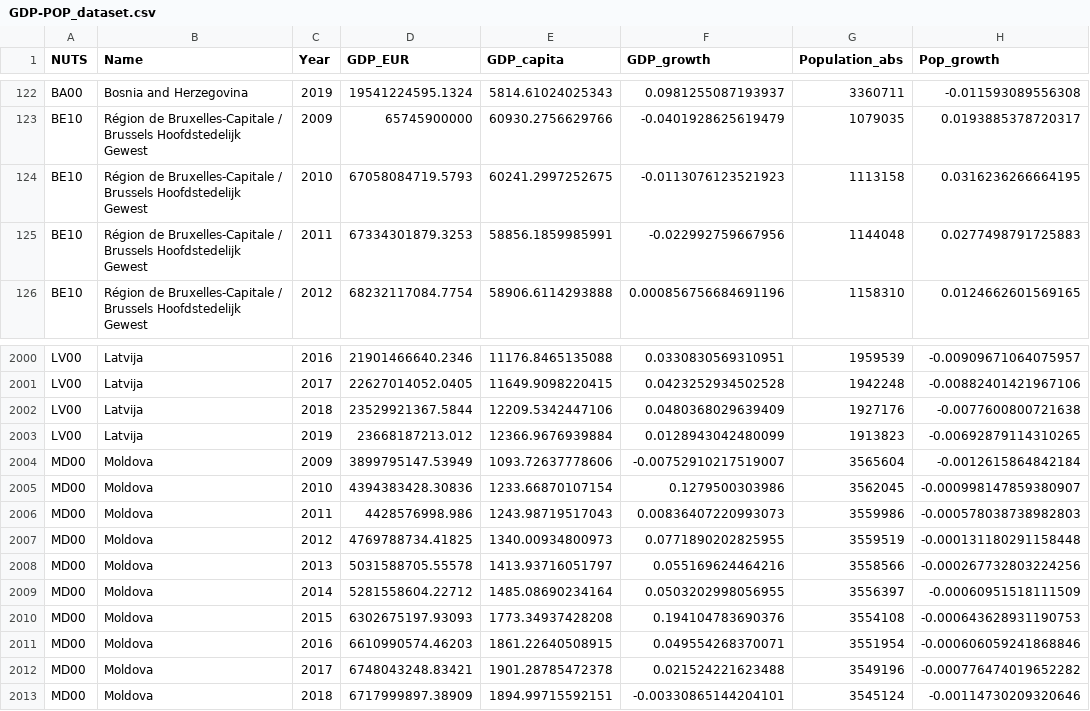
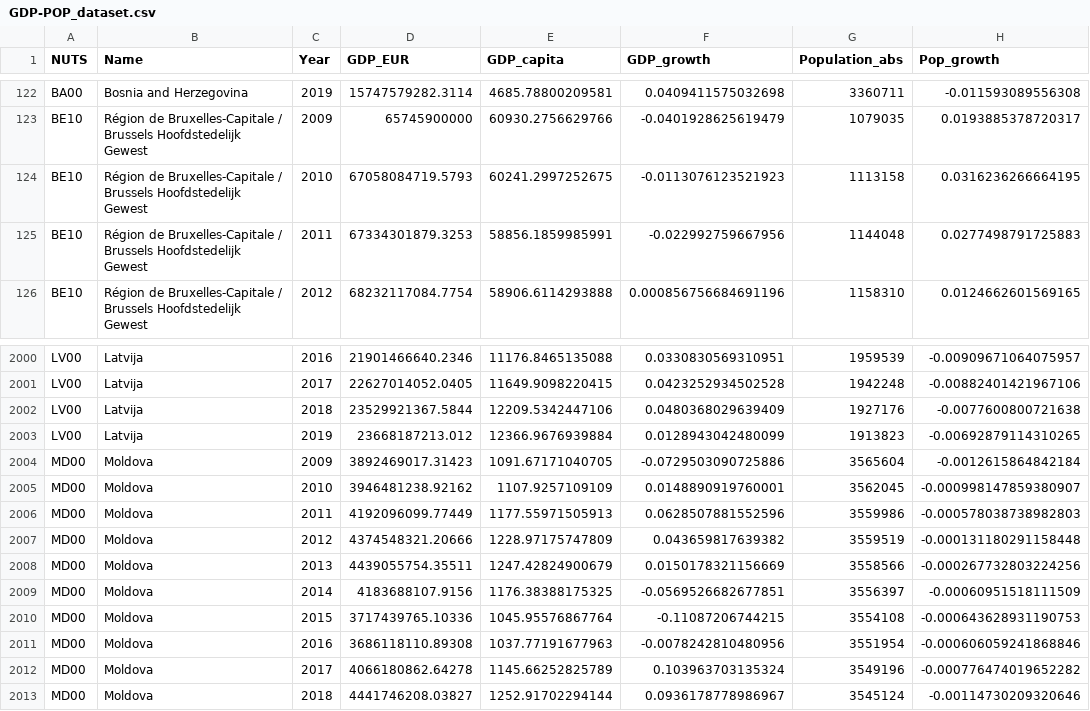
Before and after one commit to EliaDG/Master-Thesis, a CSV file: Project/02_intermediary-input/GDP-POP_dataset.csv, drawn as a sheet; only a part is shown, gaps mark what is left out; the diff covers the shown part only.

```diff
--- a/Project/02_intermediary-input/GDP-POP_dataset.csv
+++ b/Project/02_intermediary-input/GDP-POP_dataset.csv
@@ -122,2 +122,2 @@
-"BA00","Bosnia and Herzegovina","2019",19541224595.1324,5814.61024025343,0.0981255087193937,3360711,-0.011593089556308
+"BA00","Bosnia and Herzegovina","2019",15747579282.3114,4685.78800209581,0.0409411575032698,3360711,-0.011593089556308
 "BE10","Région de Bruxelles-Capitale / Brussels Hoofdstedelijk Gewest","2009",65745900000,60930.2756629766,-0.0401928625619479,1079035,0.0193885378720317
@@ -2003,11 +2003,11 @@
 "LV00","Latvija","2019",23668187213.012,12366.9676939884,0.0128943042480099,1913823,-0.00692879114310265
-"MD00","Moldova","2009",3899795147.53949,1093.72637778606,-0.00752910217519007,3565604,-0.0012615864842184
-"MD00","Moldova","2010",4394383428.30836,1233.66870107154,0.1279500303986,3562045,-0.000998147859380907
-"MD00","Moldova","2011",4428576998.986,1243.98719517043,0.00836407220993073,3559986,-0.000578038738982803
-"MD00","Moldova","2012",4769788734.41825,1340.00934800973,0.0771890202825955,3559519,-0.000131180291158448
-"MD00","Moldova","2013",5031588705.55578,1413.93716051797,0.055169624464216,3558566,-0.000267732803224256
-"MD00","Moldova","2014",5281558604.22712,1485.08690234164,0.0503202998056955,3556397,-0.00060951518111509
-"MD00","Moldova","2015",6302675197.93093,1773.34937428208,0.194104783690376,3554108,-0.000643628931190753
-"MD00","Moldova","2016",6610990574.46203,1861.22640508915,0.049554268370071,3551954,-0.000606059241868846
-"MD00","Moldova","2017",6748043248.83421,1901.28785472378,0.021524221623488,3549196,-0.000776474019652282
-"MD00","Moldova","2018",6717999897.38909,1894.99715592151,-0.00330865144204101,3545124,-0.00114730209320646
+"MD00","Moldova","2009",3892469017.31423,1091.67171040705,-0.0729503090725886,3565604,-0.0012615864842184
+"MD00","Moldova","2010",3946481238.92162,1107.9257109109,0.0148890919760001,3562045,-0.000998147859380907
+"MD00","Moldova","2011",4192096099.77449,1177.55971505913,0.0628507881552596,3559986,-0.000578038738982803
+"MD00","Moldova","2012",4374548321.20666,1228.97175747809,0.043659817639382,3559519,-0.000131180291158448
+"MD00","Moldova","2013",4439055754.35511,1247.42824900679,0.0150178321156669,3558566,-0.000267732803224256
+"MD00","Moldova","2014",4183688107.9156,1176.38388175325,-0.0569526682677851,3556397,-0.00060951518111509
+"MD00","Moldova","2015",3717439765.10336,1045.95576867764,-0.11087206744215,3554108,-0.000643628931190753
+"MD00","Moldova","2016",3686118110.89308,1037.77191677963,-0.0078242810480956,3551954,-0.000606059241868846
+"MD00","Moldova","2017",4066180862.64278,1145.66252825789,0.103963703135324,3549196,-0.000776474019652282
+"MD00","Moldova","2018",4441746208.03827,1252.91702294144,0.0936178778986967,3545124,-0.00114730209320646
```
Also changed, not shown: 66 edited cells elsewhere in this file, Project/02_intermediary-input/extra_dataset.csv, 15 other files.
